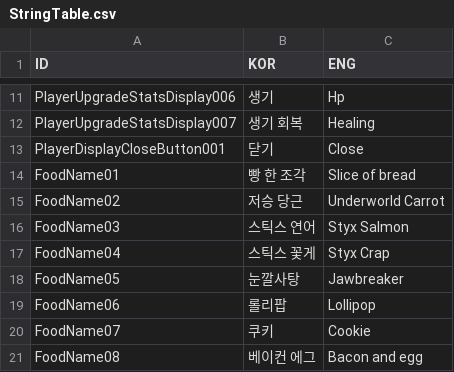
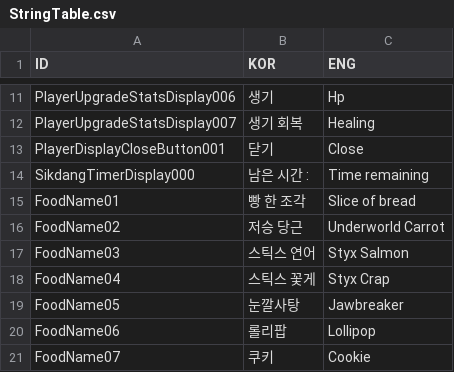
Before and after one commit to rockdo4/Styx_Station, a CSV file: Styx_Station/Assets/Resources/CSV/StringTable.csv, drawn as a sheet; only a part is shown, gaps mark what is left out; the shorter side is filled out with more unchanged rows; the diff names each change by its address in the sheet, - before the commit and + after, or states it on an @@ line.

```diff
--- a/Styx_Station/Assets/Resources/CSV/StringTable.csv
+++ b/Styx_Station/Assets/Resources/CSV/StringTable.csv
+row 14: SikdangTimerDisplay000 | 남은 시간 : | Time remaining
```
Also changed, not shown: 27 other files.
